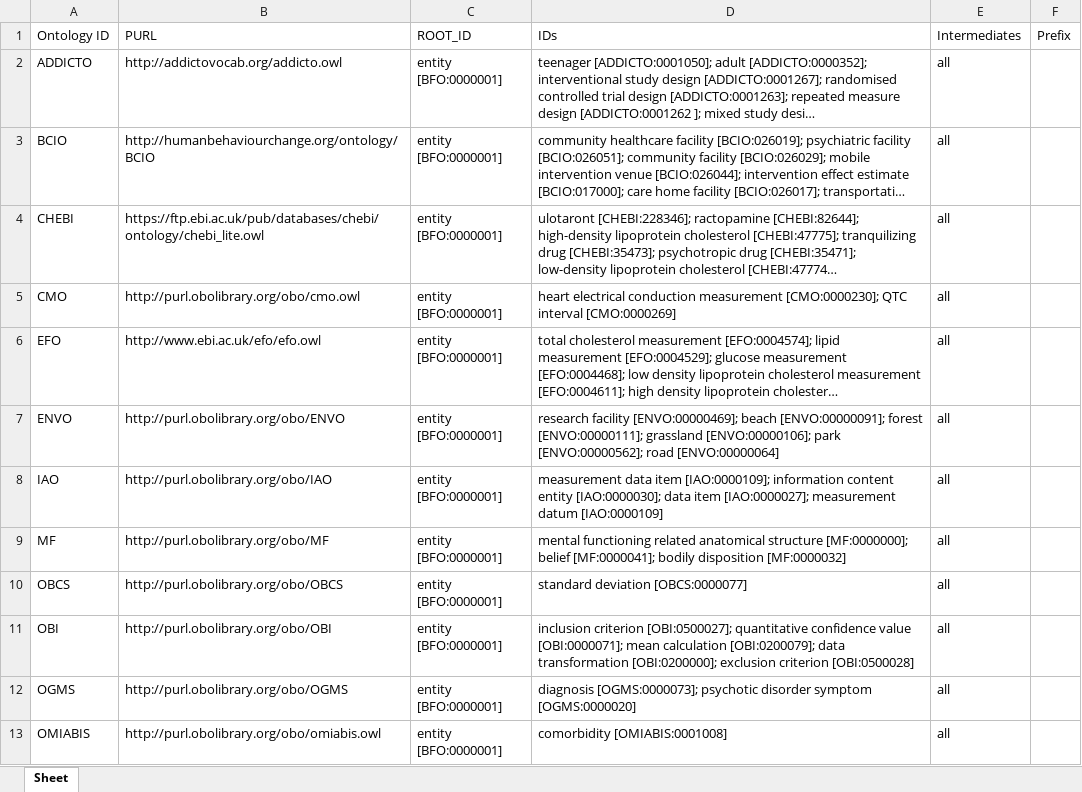
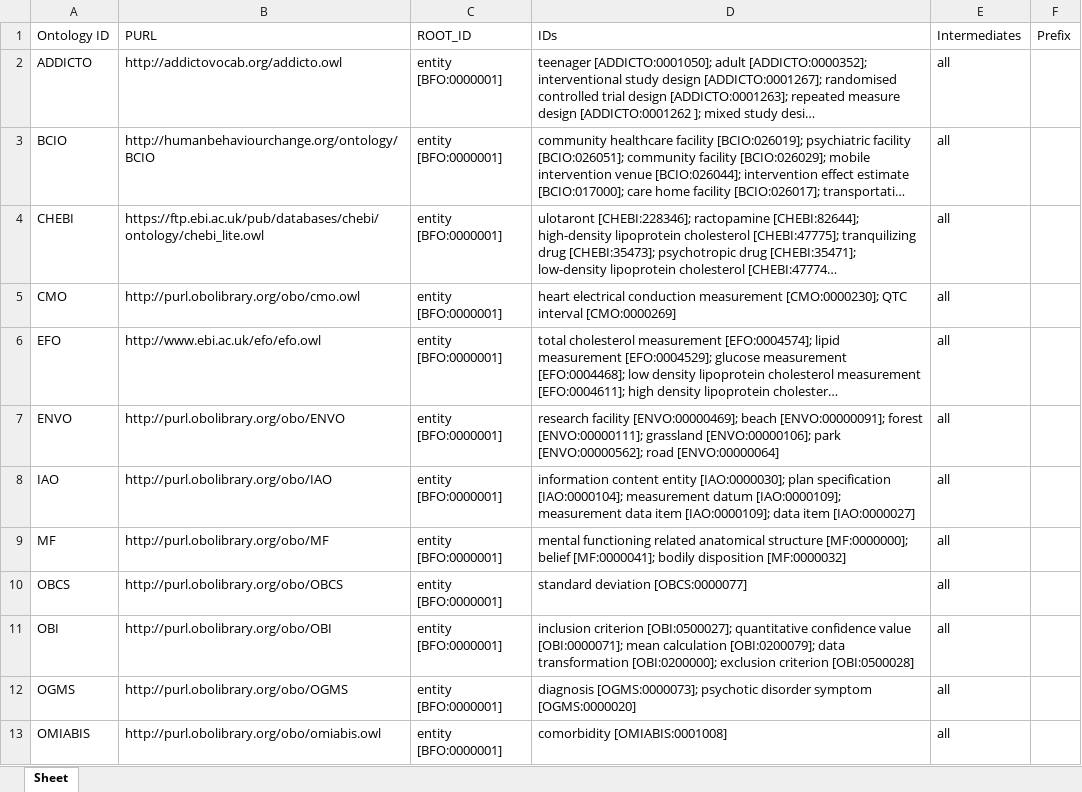
Before and after one commit to b-gehrke/mental-health-ontology, an Excel workbook: UpperLevel/GMHO_External_Imports.xlsx, sheet Sheet, drawn as a sheet; only a part is shown; long unchanged cells end in …; values as stored, in another font and other column widths than the file's, no borders; the diff names each change by its address in the sheet, - before the commit and + after, or states it on an @@ line.

Commit message:
Imported plan specification [IAO:0000104]

```diff
--- a/UpperLevel/GMHO_External_Imports.xlsx (sheet Sheet)
+++ b/UpperLevel/GMHO_External_Imports.xlsx (sheet Sheet)
-D8 (IDs): measurement data item [IAO:0000109]; information content entity [IAO:0000030]; data item [IAO:0000027]; measurement datum [IAO:0000109]
+D8 (IDs): information content entity [IAO:0000030]; plan specification [IAO:0000104]; measurement datum [IAO:0000109]; measurement data item [IAO:0000109]; data item [IAO:0000027]
```
